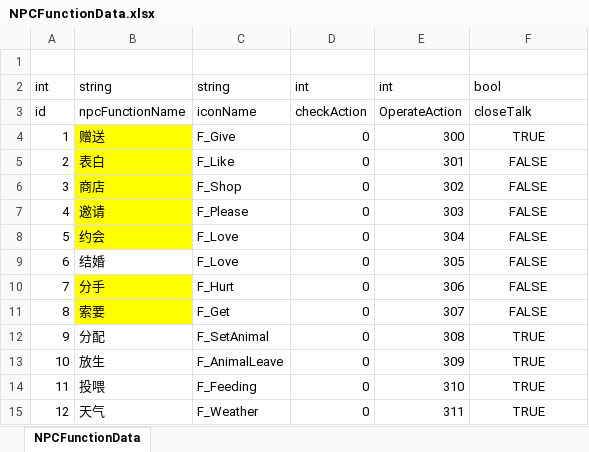
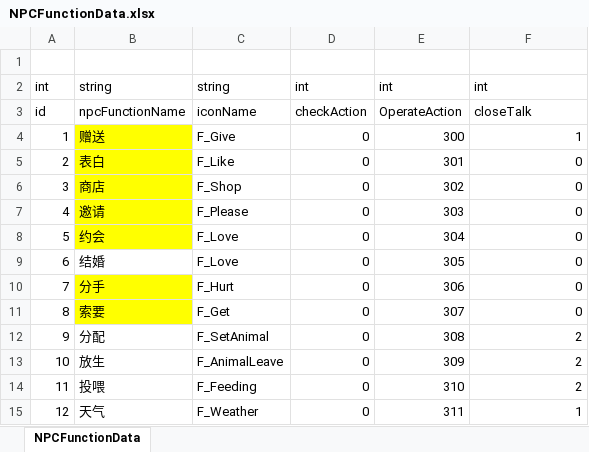
Before and after one commit to shanflyer/Rune-Factory, an Excel workbook: Datas/NPCFunctionData.xlsx, sheet NPCFunctionData, drawn as a sheet; values as stored, in another font and other column widths than the file's, no borders; the diff names each change by its address in the sheet, - before the commit and + after, or states it on an @@ line.

```diff
--- a/Datas/NPCFunctionData.xlsx (sheet NPCFunctionData)
+++ b/Datas/NPCFunctionData.xlsx (sheet NPCFunctionData)
-F2: bool
+F2: int
-F4: TRUE
+F4: 1
-F4:F15 alignment: center
+F4:F15 alignment: right
-F5:F11: FALSE
+F5:F11: 0
-F12:F14: TRUE
+F12:F14: 2
-F15: TRUE
+F15: 1
```
Also changed, not shown: 46 other files.
